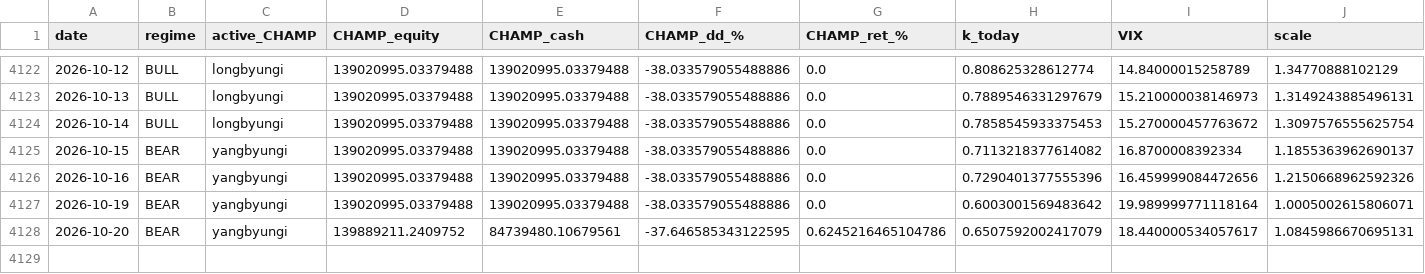
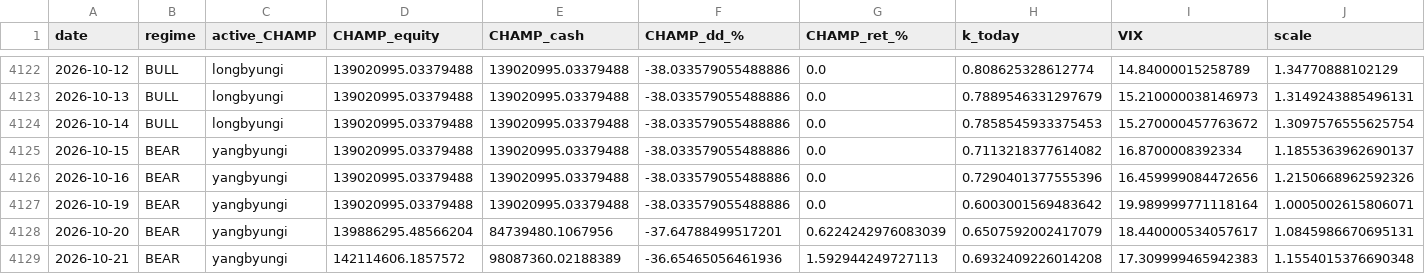
Before and after one commit to sunghakg/bube-v1-dashboard, a CSV file: data/champ_nomargin/daily.csv, drawn as a sheet; only a part is shown, gaps mark what is left out.

```diff
--- a/data/champ_nomargin/daily.csv
+++ b/data/champ_nomargin/daily.csv
@@ -4127,2 +4127,3 @@ date,regime,active_CHAMP,CHAMP_equity,CHAMP_cash,CHAMP_dd_%,CHAMP_ret_%,k_today,
 2026-10-19,BEAR,yangbyungi,139020995.03379488,139020995.03379488,-38.033579055488886,0.0,0.6003001569483642,19.989999771118164,1.0005002615806071
-2026-10-20,BEAR,yangbyungi,139889211.2409752,84739480.10679561,-37.646585343122595,0.6245216465104786,0.6507592002417079,18.440000534057617,1.0845986670695131
+2026-10-20,BEAR,yangbyungi,139886295.48566204,84739480.1067956,-37.64788499517201,0.6224242976083039,0.6507592002417079,18.440000534057617,1.0845986670695131
+2026-10-21,BEAR,yangbyungi,142114606.1857572,98087360.02188389,-36.65465056461936,1.592944249727113,0.6932409226014208,17.309999465942383,1.1554015376690348
```
Also changed, not shown: data/champ_nomargin/equity_curves.csv, data/champ_nomargin/trades_champ.csv, 12 other files.
